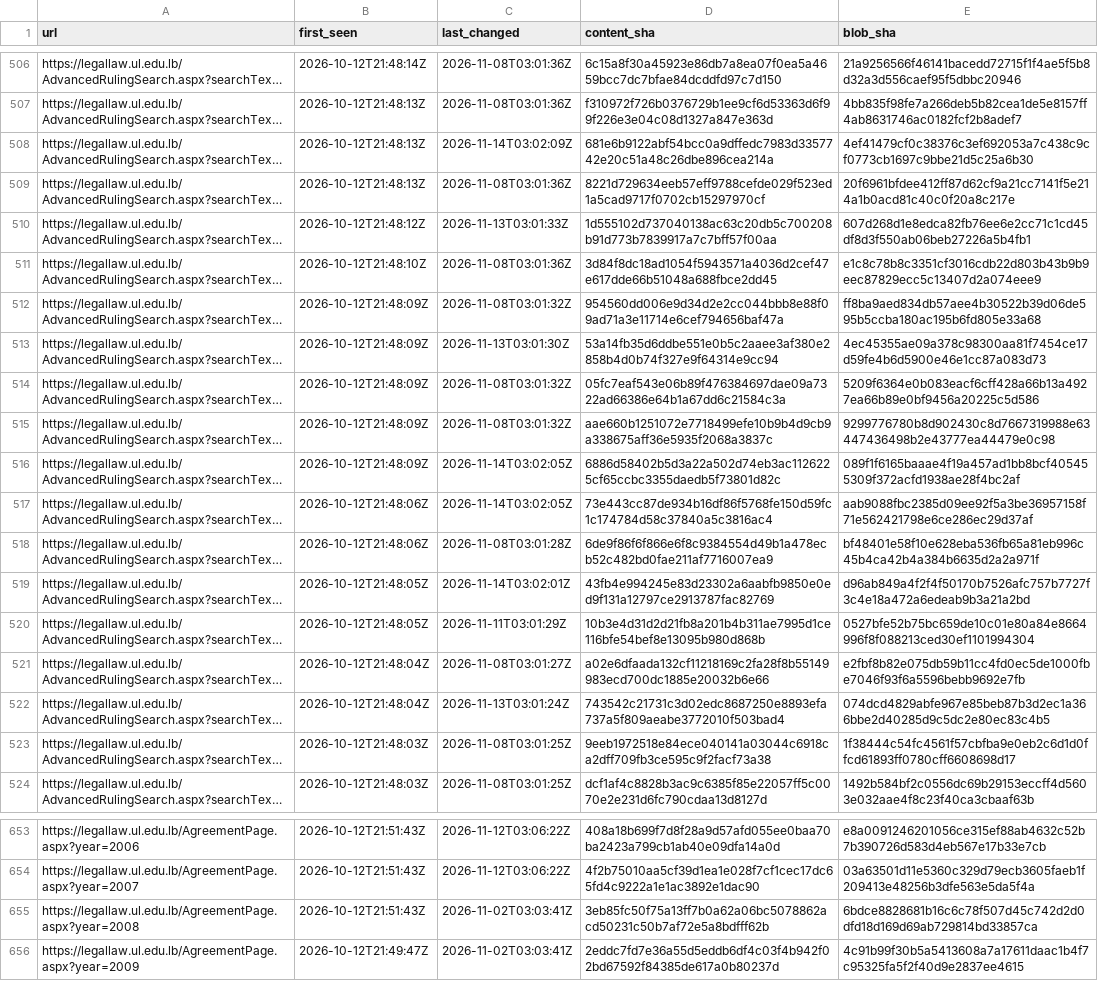
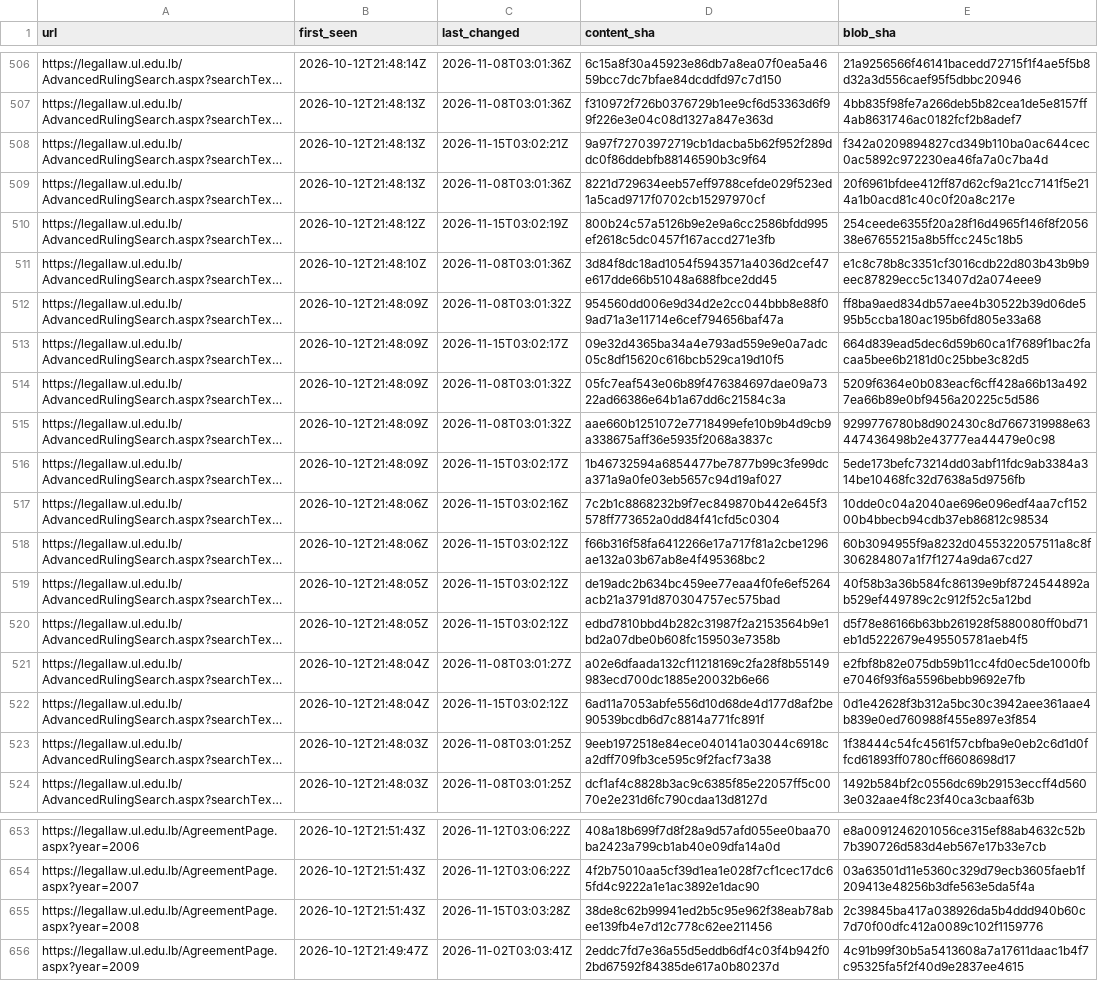
Before and after one commit to taktekhq/lebanese-legislation-archive, a TSV file: pages.tsv, drawn as a sheet; only a part is shown, gaps mark what is left out; long unchanged cells end in …; the diff covers the shown part only; the diff names each change by its address in the sheet, - before the commit and + after, or states it on an @@ line.

```diff
--- a/pages.tsv
+++ b/pages.tsv
-C508 (last_changed): 2026-11-14T03:02:09Z
+C508 (last_changed): 2026-11-15T03:02:21Z
-D508 (content_sha): 681e6b9122abf54bcc0a9dffedc7983d3357742e20c51a48c26dbe896cea214a
+D508 (content_sha): 9a97f72703972719cb1dacba5b62f952f289ddc0f86ddebfb88146590b3c9f64
-E508 (blob_sha): 4ef41479cf0c38376c3ef692053a7c438c9cf0773cb1697c9bbe21d5c25a6b30
+E508 (blob_sha): f342a0209894827cd349b110ba0ac644cec0ac5892c972230ea46fa7a0c7ba4d
-C510 (last_changed): 2026-11-13T03:01:33Z
+C510 (last_changed): 2026-11-15T03:02:19Z
-D510 (content_sha): 1d555102d737040138ac63c20db5c700208b91d773b7839917a7c7bff57f00aa
+D510 (content_sha): 800b24c57a5126b9e2e9a6cc2586bfdd995ef2618c5dc0457f167accd271e3fb
-E510 (blob_sha): 607d268d1e8edca82fb76ee6e2cc71c1cd45df8d3f550ab06beb27226a5b4fb1
+E510 (blob_sha): 254ceede6355f20a28f16d4965f146f8f205638e67655215a8b5ffcc245c18b5
-C513 (last_changed): 2026-11-13T03:01:30Z
+C513 (last_changed): 2026-11-15T03:02:17Z
-D513 (content_sha): 53a14fb35d6ddbe551e0b5c2aaee3af380e2858b4d0b74f327e9f64314e9cc94
+D513 (content_sha): 09e32d4365ba34a4e793ad559e9e0a7adc05c8df15620c616bcb529ca19d10f5
-E513 (blob_sha): 4ec45355ae09a378c98300aa81f7454ce17d59fe4b6d5900e46e1cc87a083d73
+E513 (blob_sha): 664d839ead5dec6d59b60ca1f7689f1bac2facaa5bee6b2181d0c25bbe3c82d5
-C516 (last_changed): 2026-11-14T03:02:05Z
+C516 (last_changed): 2026-11-15T03:02:17Z
-D516 (content_sha): 6886d58402b5d3a22a502d74eb3ac1126225cf65ccbc3355daedb5f73801d82c
+D516 (content_sha): 1b46732594a6854477be7877b99c3fe99dca371a9a0fe03eb5657c94d19af027
-E516 (blob_sha): 089f1f6165baaae4f19a457ad1bb8bcf405455309f372acfd1938ae28f4bc2af
+E516 (blob_sha): 5ede173befc73214dd03abf11fdc9ab3384a314be10468fc32d7638a5d9756fb
-C517 (last_changed): 2026-11-14T03:02:05Z
+C517 (last_changed): 2026-11-15T03:02:16Z
-D517 (content_sha): 73e443cc87de934b16df86f5768fe150d59fc1c174784d58c37840a5c3816ac4
+D517 (content_sha): 7c2b1c8868232b9f7ec849870b442e645f3578ff773652a0dd84f41cfd5c0304
-E517 (blob_sha): aab9088fbc2385d09ee92f5a3be36957158f71e562421798e6ce286ec29d37af
+E517 (blob_sha): 10dde0c04a2040ae696e096edf4aa7cf15200b4bbecb94cdb37eb86812c98534
-C518 (last_changed): 2026-11-08T03:01:28Z
+C518 (last_changed): 2026-11-15T03:02:12Z
-D518 (content_sha): 6de9f86f6f866e6f8c9384554d49b1a478ecb52c482bd0fae211af7716007ea9
+D518 (content_sha): f66b316f58fa6412266e17a717f81a2cbe1296ae132a03b67ab8e4f495368bc2
-E518 (blob_sha): bf48401e58f10e628eba536fb65a81eb996c45b4ca42b4a384b6635d2a2a971f
+E518 (blob_sha): 60b3094955f9a8232d0455322057511a8c8f306284807a1f7f1274a9da67cd27
-C519 (last_changed): 2026-11-14T03:02:01Z
+C519 (last_changed): 2026-11-15T03:02:12Z
-D519 (content_sha): 43fb4e994245e83d23302a6aabfb9850e0ed9f131a12797ce2913787fac82769
+D519 (content_sha): de19adc2b634bc459ee77eaa4f0fe6ef5264acb21a3791d870304757ec575bad
-E519 (blob_sha): d96ab849a4f2f4f50170b7526afc757b7727f3c4e18a472a6edeab9b3a21a2bd
+E519 (blob_sha): 40f58b3a36b584fc86139e9bf8724544892ab529ef449789c2c912f52c5a12bd
-C520 (last_changed): 2026-11-11T03:01:29Z
+C520 (last_changed): 2026-11-15T03:02:12Z
-D520 (content_sha): 10b3e4d31d2d21fb8a201b4b311ae7995d1ce116bfe54bef8e13095b980d868b
+D520 (content_sha): edbd7810bbd4b282c31987f2a2153564b9e1bd2a07dbe0b608fc159503e7358b
-E520 (blob_sha): 0527bfe52b75bc659de10c01e80a84e8664996f8f088213ced30ef1101994304
+E520 (blob_sha): d5f78e86166b63bb261928f5880080ff0bd71eb1d5222679e495505781aeb4f5
-C522 (last_changed): 2026-11-13T03:01:24Z
+C522 (last_changed): 2026-11-15T03:02:12Z
-D522 (content_sha): 743542c21731c3d02edc8687250e8893efa737a5f809aeabe3772010f503bad4
+D522 (content_sha): 6ad11a7053abfe556d10d68de4d177d8af2be90539bcdb6d7c8814a771fc891f
-E522 (blob_sha): 074dcd4829abfe967e85beb87b3d2ec1a366bbe2d40285d9c5dc2e80ec83c4b5
+E522 (blob_sha): 0d1e42628f3b312a5bc30c3942aee361aae4b839e0ed760988f455e897e3f854
-C655 (last_changed): 2026-11-02T03:03:41Z
+C655 (last_changed): 2026-11-15T03:03:28Z
-D655 (content_sha): 3eb85fc50f75a13ff7b0a62a06bc5078862acd50231c50b7af72e5a8bdfff62b
+D655 (content_sha): 38de8c62b99941ed2b5c95e962f38eab78abee139fb4e7d12c778c62ee211456
-E655 (blob_sha): 6bdce8828681b16c6c78f507d45c742d2d0dfd18d169d69ab729814bd33857ca
+E655 (blob_sha): 2c39845ba417a038926da5b4ddd940b60c7d70f00dfc412a0089c102f1159776
```
Also changed, not shown: 138 edited cells elsewhere in this file, 56 other files.
